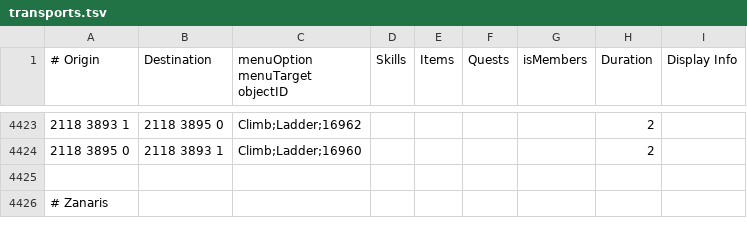
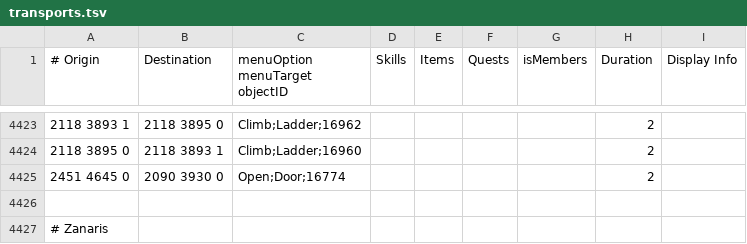
Before and after one commit to NewGenEng/Microbot, a TSV file: runelite-client/src/main/resources/net/runelite/client/plugins/microbot/shortestpath/transports.tsv, drawn as a sheet; only a part is shown, gaps mark what is left out; the diff names each change by its address in the sheet, - before the commit and + after, or states it on an @@ line.

```diff
--- a/runelite-client/src/main/resources/net/runelite/client/plugins/microbot/shortestpath/transports.tsv
+++ b/runelite-client/src/main/resources/net/runelite/client/plugins/microbot/shortestpath/transports.tsv
+row 4425: 2451 4645 0 | 2090 3930 0 | Open;Door;16774 |  |  |  |  | 2
```
Also changed, not shown: runelite-client/src/main/resources/net/runelite/client/plugins/microbot/shortestpath/npcs.tsv.
